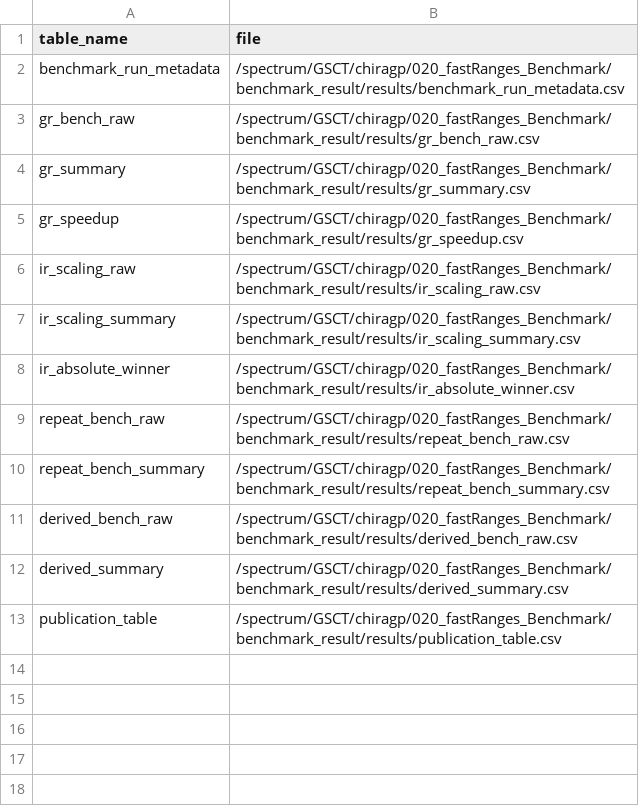
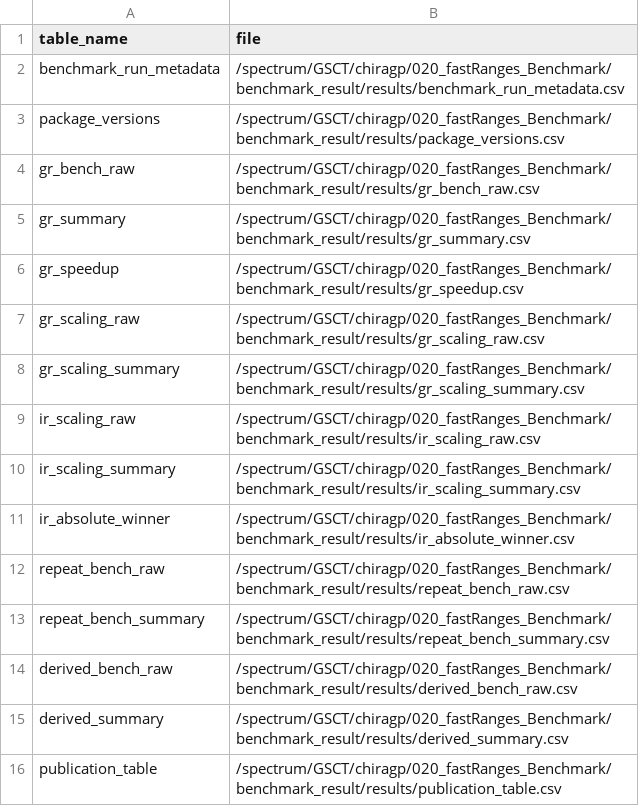
Before and after one commit to cparsania/fastRanges, a CSV file: inst/benchmarks/benchmark_result/results/benchmark_table_manifest.csv, drawn as a sheet; the diff names each change by its address in the sheet, - before the commit and + after, or states it on an @@ line.

```diff
--- a/inst/benchmarks/benchmark_result/results/benchmark_table_manifest.csv
+++ b/inst/benchmarks/benchmark_result/results/benchmark_table_manifest.csv
+row 3: package_versions | /spectrum/GSCT/chiragp/020_fastRanges_Benchmark/benchmark_result/results/package_versions.csv
+row 7: gr_scaling_raw | /spectrum/GSCT/chiragp/020_fastRanges_Benchmark/benchmark_result/results/gr_scaling_raw.csv
+row 8: gr_scaling_summary | /spectrum/GSCT/chiragp/020_fastRanges_Benchmark/benchmark_result/results/gr_scaling_summary.csv
```
Also changed, not shown: inst/benchmarks/benchmark_result/results/derived_bench_raw.csv, inst/benchmarks/benchmark_result/results/gr_bench_raw.csv, 41 other files.
